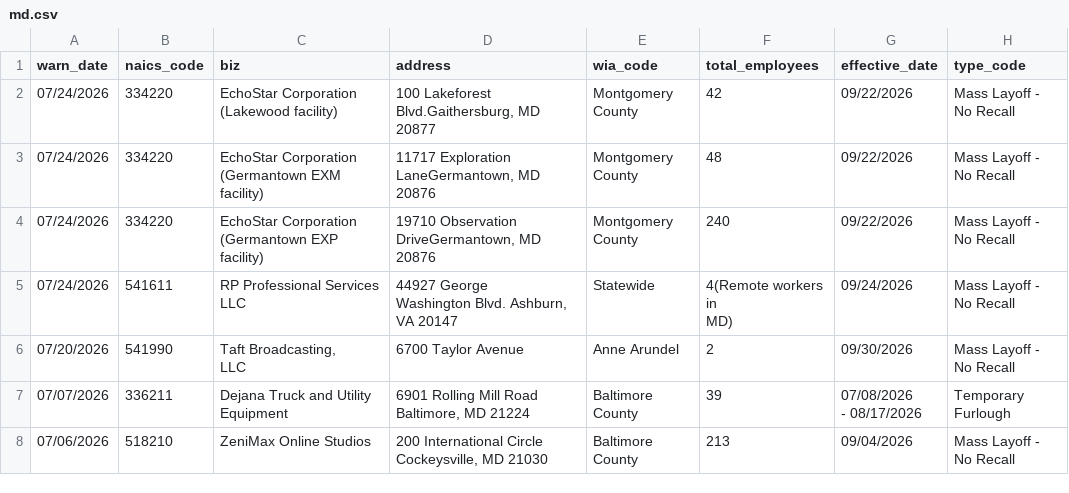
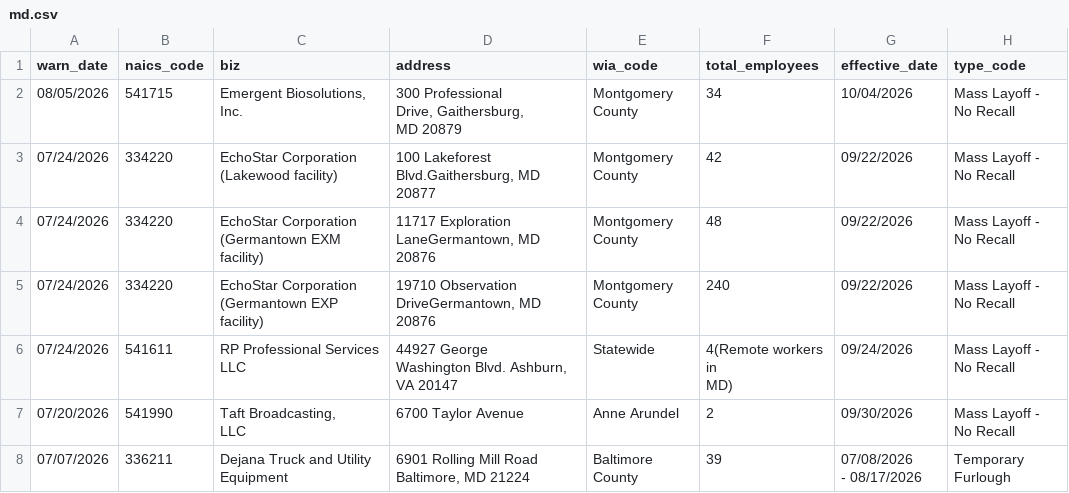
Before and after one commit to MohitPanpaliya/New-Repo, a CSV file: data/md.csv, drawn as a sheet; only a part is shown; the shorter side is filled out with more unchanged rows; ↵ is a line break in a cell; the diff names each change by its address in the sheet, - before the commit and + after, or states it on an @@ line.

```diff
--- a/data/md.csv
+++ b/data/md.csv
+row 2: 08/05/2026 | 541715 | Emergent Biosolutions, Inc. | 300 Professional ↵ Drive, Gaithersburg, ↵ MD 20879 | Montgomery County | 34 | 10/04/2026 | Mass Layoff - No Recall
```
